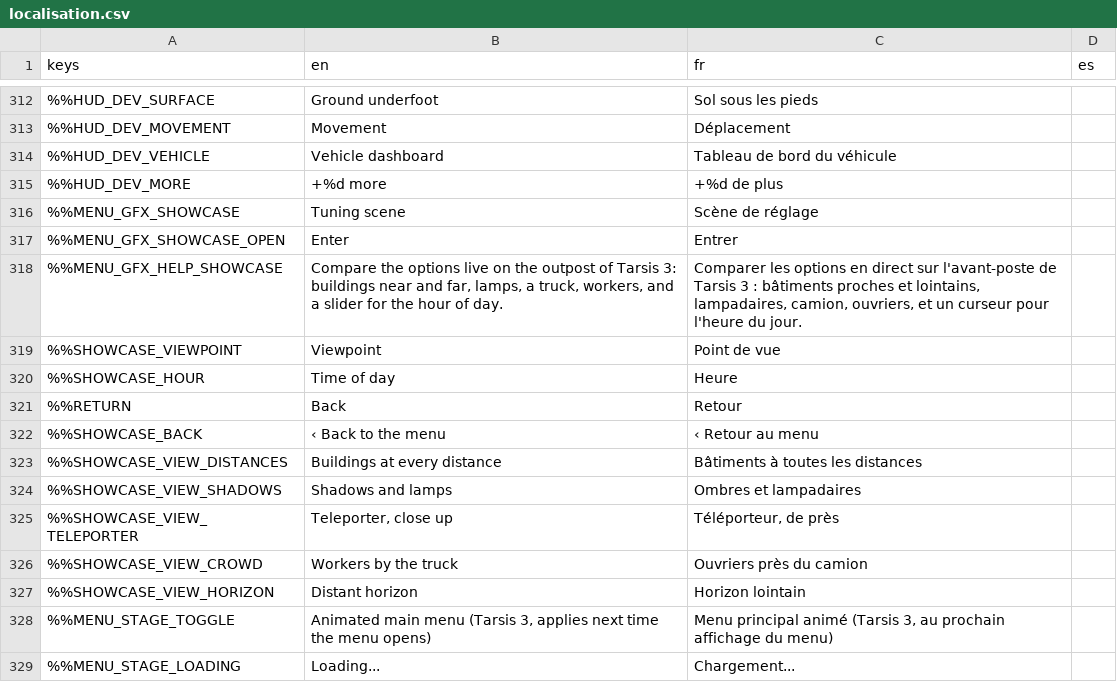
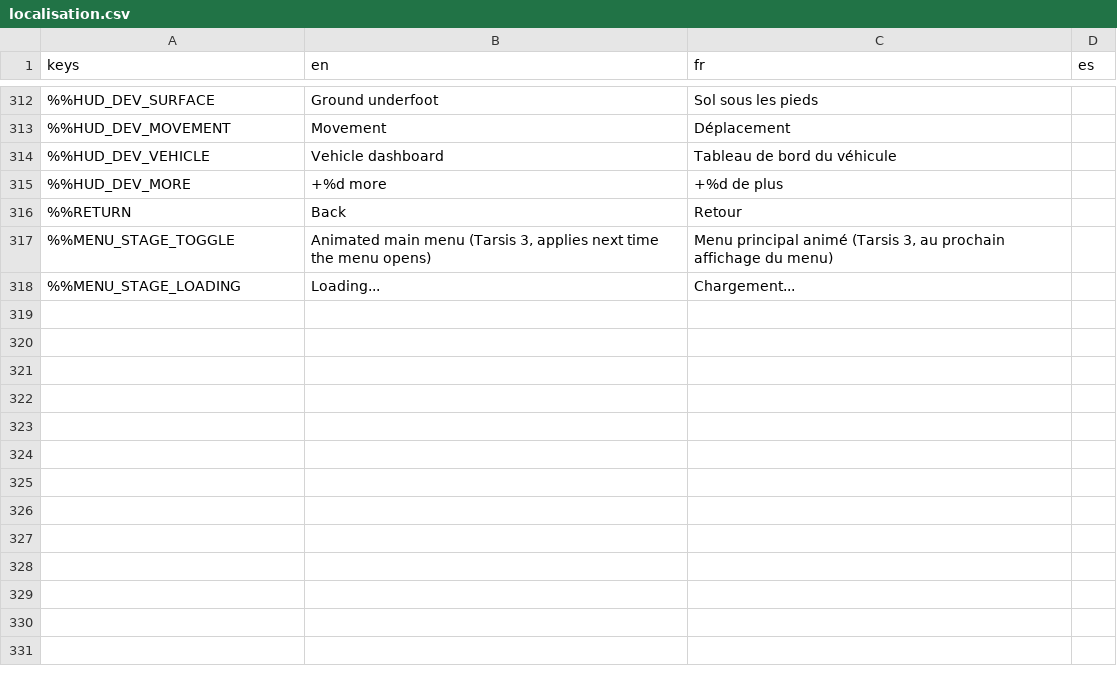
Before and after one commit to DyingStar-game/DyingStar, a CSV file: tools/localization/localisation.csv, drawn as a sheet; only a part is shown, gaps mark what is left out; the diff names each change by its address in the sheet, - before the commit and + after, or states it on an @@ line.

Commit message:
refactor(menu): no more tuning scene, the settings show the stage beside them
With the settings in the left part of the screen, the live stage stands
right beside every graphics option: the tuning scene has nothing left to
show. Gone: StageTuning and its panel (GraphicsOverlay.always_on, the
panel's ALWAYS pointer mode), the five tuning viewpoints of the set,
StageStation.label, the rig's yaw offset, MenuStage.active, the green
"Tuning scene" line of the Graphics page, and their translation keys.

The home screen's "Graphics quality" button stays, as a shortcut: it
opens Settings straight on the Graphics tab.

```diff
--- a/tools/localization/localisation.csv
+++ b/tools/localization/localisation.csv
-row 316: %%MENU_GFX_SHOWCASE | Tuning scene | Scène de réglage
-row 317: %%MENU_GFX_SHOWCASE_OPEN | Enter | Entrer
-row 318: %%MENU_GFX_HELP_SHOWCASE | Compare the options live on the outpost of Tarsis 3: buildings near and far, lamps, a truck, workers, and a slider for the hour of day. | Comparer les options en direct sur l'avant-poste de Tarsis 3 : bâtiments proches et lointains, lampadaires, camion, ouvriers, et un curseur pour l'heure du jour.
-row 319: %%SHOWCASE_VIEWPOINT | Viewpoint | Point de vue
-row 320: %%SHOWCASE_HOUR | Time of day | Heure
-row 322: %%SHOWCASE_BACK | ‹ Back to the menu | ‹ Retour au menu
-row 323: %%SHOWCASE_VIEW_DISTANCES | Buildings at every distance | Bâtiments à toutes les distances
-row 324: %%SHOWCASE_VIEW_SHADOWS | Shadows and lamps | Ombres et lampadaires
-row 325: %%SHOWCASE_VIEW_TELEPORTER | Teleporter, close up | Téléporteur, de près
-row 326: %%SHOWCASE_VIEW_CROWD | Workers by the truck | Ouvriers près du camion
-row 327: %%SHOWCASE_VIEW_HORIZON | Distant horizon | Horizon lointain
```
Also changed, not shown: 12 other files.
